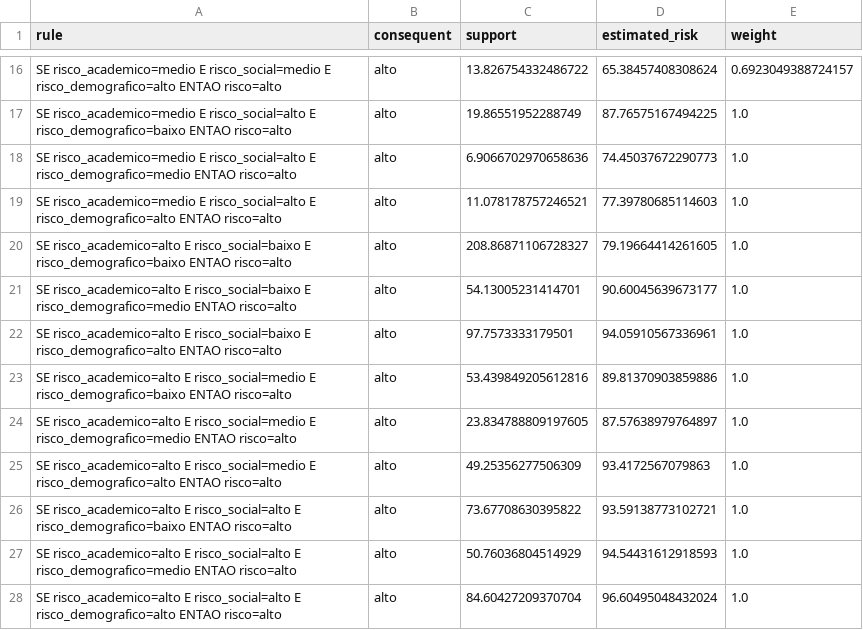
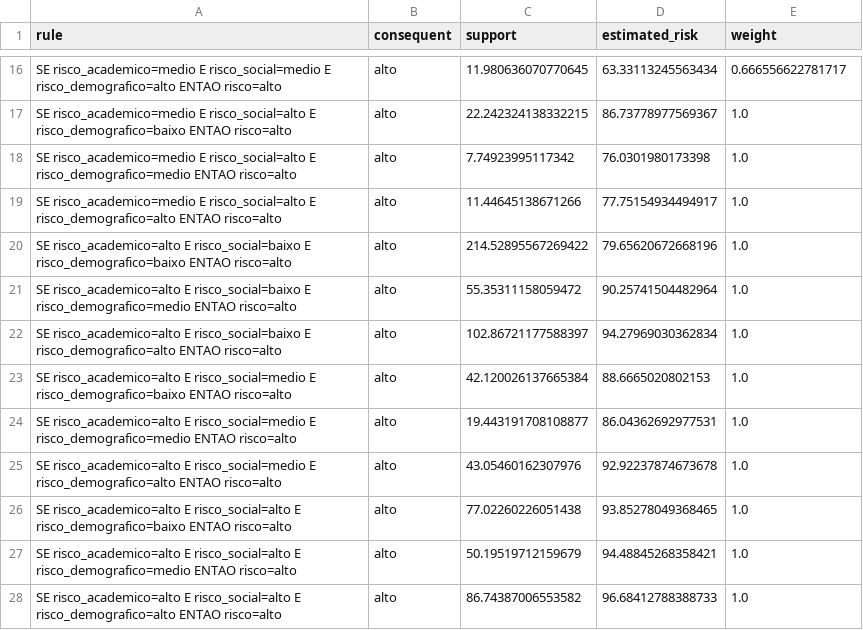
Before and after one commit to igortitoneli/fuzzy-evasao-academica, a CSV file: outputs/rules_final.csv, drawn as a sheet; only a part is shown, gaps mark what is left out; the diff covers the shown part only; the diff names each change by its address in the sheet, - before the commit and + after, or states it on an @@ line.

```diff
--- a/outputs/rules_final.csv
+++ b/outputs/rules_final.csv
-C16 (support): 13.826754332486722
+C16 (support): 11.980636070770645
-D16 (estimated_risk): 65.38457408308624
+D16 (estimated_risk): 63.33113245563434
-E16 (weight): 0.6923049388724157
+E16 (weight): 0.666556622781717
-C17 (support): 19.86551952288749
+C17 (support): 22.242324138332215
-D17 (estimated_risk): 87.76575167494225
+D17 (estimated_risk): 86.73778977569367
-C18 (support): 6.9066702970658636
+C18 (support): 7.74923995117342
-D18 (estimated_risk): 74.45037672290773
+D18 (estimated_risk): 76.0301980173398
-C19 (support): 11.078178757246521
+C19 (support): 11.44645138671266
-D19 (estimated_risk): 77.39780685114603
+D19 (estimated_risk): 77.75154934494917
-C20 (support): 208.86871106728327
+C20 (support): 214.52895567269422
-D20 (estimated_risk): 79.19664414261605
+D20 (estimated_risk): 79.65620672668196
-C21 (support): 54.13005231414701
+C21 (support): 55.35311158059472
-D21 (estimated_risk): 90.60045639673177
+D21 (estimated_risk): 90.25741504482964
-C22 (support): 97.7573333179501
+C22 (support): 102.86721177588397
-D22 (estimated_risk): 94.05910567336961
+D22 (estimated_risk): 94.27969030362834
-C23 (support): 53.439849205612816
+C23 (support): 42.120026137665384
-D23 (estimated_risk): 89.81370903859886
+D23 (estimated_risk): 88.6665020802153
-C24 (support): 23.834788809197605
+C24 (support): 19.443191708108877
-D24 (estimated_risk): 87.57638979764897
+D24 (estimated_risk): 86.04362692977531
-C25 (support): 49.25356277506309
+C25 (support): 43.05460162307976
-D25 (estimated_risk): 93.4172567079863
+D25 (estimated_risk): 92.92237874673678
-C26 (support): 73.67708630395822
+C26 (support): 77.02260226051438
-D26 (estimated_risk): 93.59138773102721
+D26 (estimated_risk): 93.85278049368465
-C27 (support): 50.76036804514929
+C27 (support): 50.19519712159679
-D27 (estimated_risk): 94.54431612918593
+D27 (estimated_risk): 94.48845268358421
-C28 (support): 84.60427209370704
+C28 (support): 86.74387006553582
-D28 (estimated_risk): 96.60495048432024
+D28 (estimated_risk): 96.68412788388733
```
Also changed, not shown: 2 added rows, 2 removed rows and 28 edited cells elsewhere in this file, outputs/rules_academico.csv, outputs/rules_demografico.csv, 35 other files.
